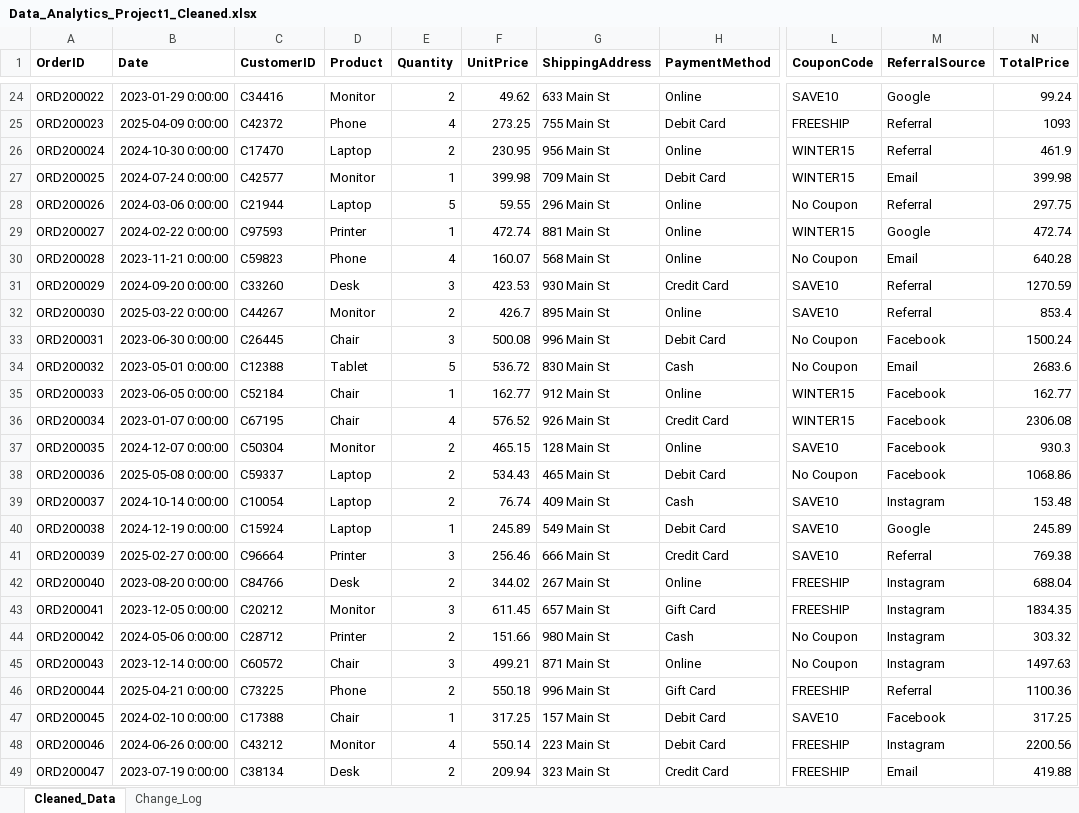
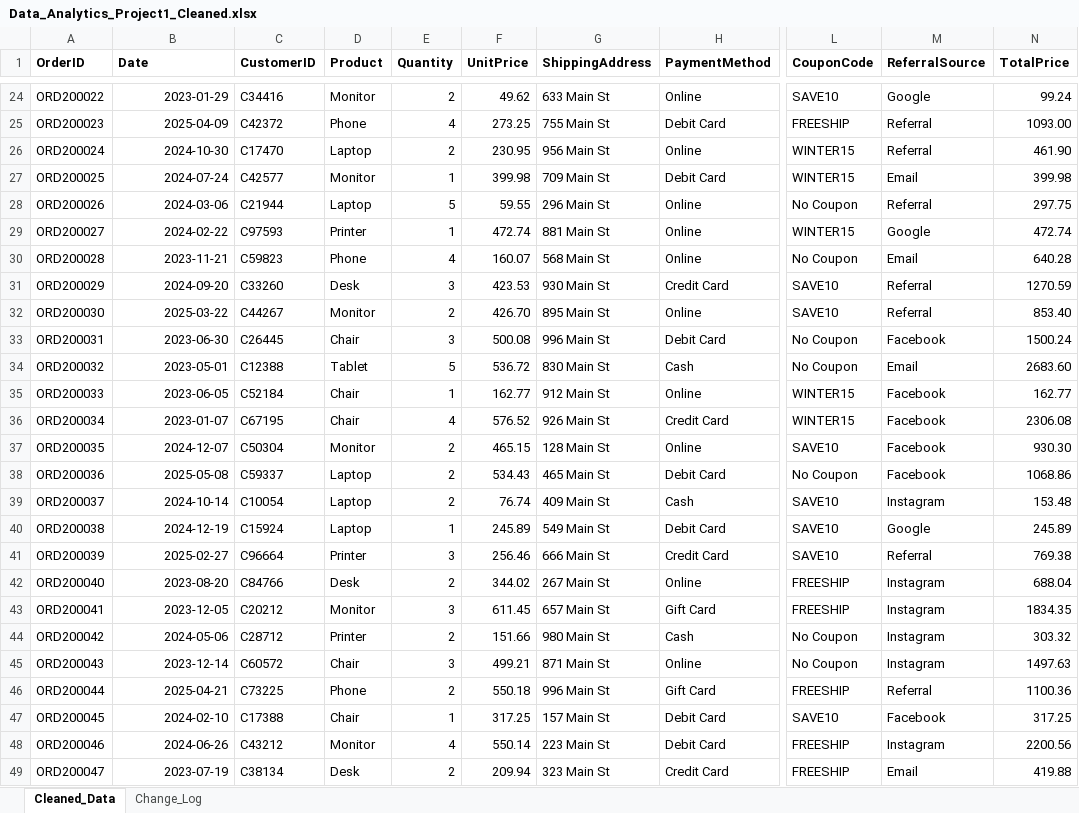
Before and after one commit to forbesayush/DecodeLabs-Internship, an Excel workbook: project 1/Data_Analytics_Project1_Cleaned.xlsx, sheet Cleaned_Data, drawn as a sheet; only a part is shown, gaps mark what is left out; values as stored, in another font and other column widths than the file's, no borders; the diff covers the shown part only; the diff names each change by its address in the sheet, - before the commit and + after, or states it on an @@ line.

```diff
--- a/project 1/Data_Analytics_Project1_Cleaned.xlsx (sheet Cleaned_Data)
+++ b/project 1/Data_Analytics_Project1_Cleaned.xlsx (sheet Cleaned_Data)
-B24 (Date): 2023-01-29 0:00:00
+B24 (Date): 2023-01-29
-B25 (Date): 2025-04-09 0:00:00
+B25 (Date): 2025-04-09
-N25 (TotalPrice): 1093
+N25 (TotalPrice): 1093.00
-B26 (Date): 2024-10-30 0:00:00
+B26 (Date): 2024-10-30
-N26 (TotalPrice): 461.9
+N26 (TotalPrice): 461.90
-B27 (Date): 2024-07-24 0:00:00
+B27 (Date): 2024-07-24
-B28 (Date): 2024-03-06 0:00:00
+B28 (Date): 2024-03-06
-B29 (Date): 2024-02-22 0:00:00
+B29 (Date): 2024-02-22
-B30 (Date): 2023-11-21 0:00:00
+B30 (Date): 2023-11-21
-B31 (Date): 2024-09-20 0:00:00
+B31 (Date): 2024-09-20
-B32 (Date): 2025-03-22 0:00:00
+B32 (Date): 2025-03-22
-F32 (UnitPrice): 426.7
+F32 (UnitPrice): 426.70
-N32 (TotalPrice): 853.4
+N32 (TotalPrice): 853.40
-B33 (Date): 2023-06-30 0:00:00
+B33 (Date): 2023-06-30
-B34 (Date): 2023-05-01 0:00:00
+B34 (Date): 2023-05-01
-N34 (TotalPrice): 2683.6
+N34 (TotalPrice): 2683.60
-B35 (Date): 2023-06-05 0:00:00
+B35 (Date): 2023-06-05
-B36 (Date): 2023-01-07 0:00:00
+B36 (Date): 2023-01-07
-B37 (Date): 2024-12-07 0:00:00
+B37 (Date): 2024-12-07
-N37 (TotalPrice): 930.3
+N37 (TotalPrice): 930.30
-B38 (Date): 2025-05-08 0:00:00
+B38 (Date): 2025-05-08
-B39 (Date): 2024-10-14 0:00:00
+B39 (Date): 2024-10-14
-B40 (Date): 2024-12-19 0:00:00
+B40 (Date): 2024-12-19
-B41 (Date): 2025-02-27 0:00:00
+B41 (Date): 2025-02-27
-B42 (Date): 2023-08-20 0:00:00
+B42 (Date): 2023-08-20
-B43 (Date): 2023-12-05 0:00:00
+B43 (Date): 2023-12-05
-B44 (Date): 2024-05-06 0:00:00
+B44 (Date): 2024-05-06
-B45 (Date): 2023-12-14 0:00:00
+B45 (Date): 2023-12-14
-B46 (Date): 2025-04-21 0:00:00
+B46 (Date): 2025-04-21
-B47 (Date): 2024-02-10 0:00:00
+B47 (Date): 2024-02-10
-B48 (Date): 2024-06-26 0:00:00
+B48 (Date): 2024-06-26
-B49 (Date): 2023-07-19 0:00:00
+B49 (Date): 2023-07-19
```
Also changed, not shown: 1542 edited cells elsewhere in this sheet, project 2/Project2_EDA_Solution.xlsx, 8 other files.
